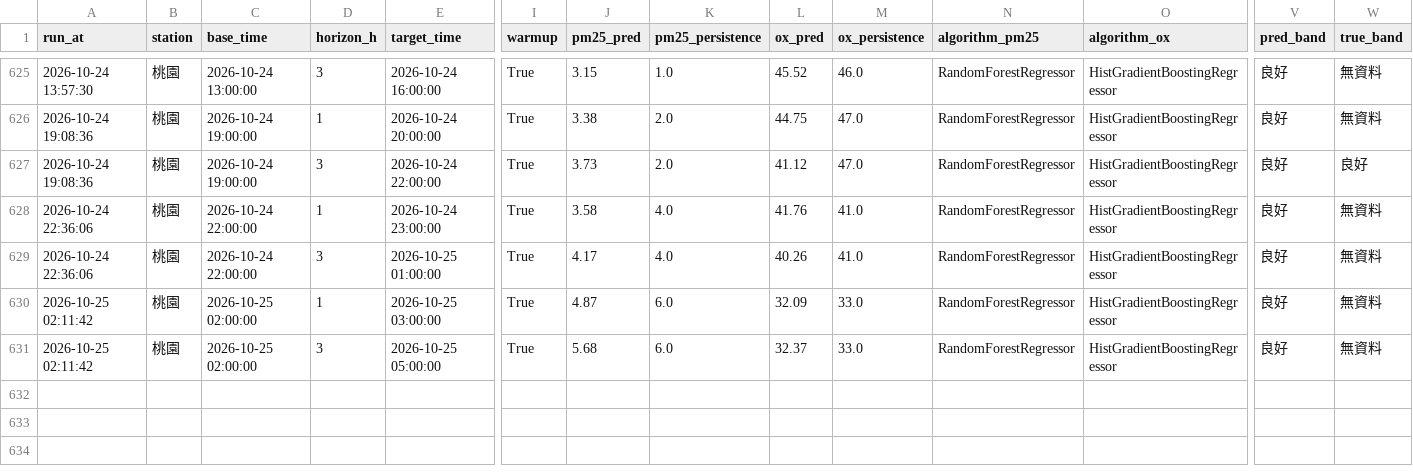
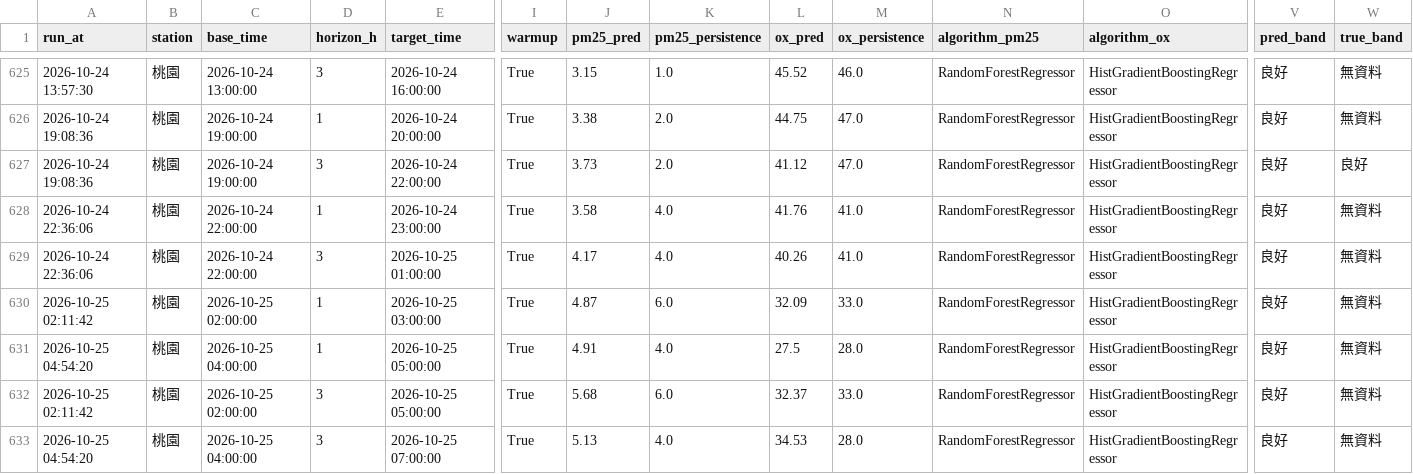
Before and after one commit to kachio-lab/Taoyuan-Air-Quality-Monitor, a CSV file: data/monitor/scores.csv, drawn as a sheet; only a part is shown, gaps mark what is left out; rows hold the shown columns only; the diff names each change by its address in the sheet, - before the commit and + after, or states it on an @@ line.

```diff
--- a/data/monitor/scores.csv
+++ b/data/monitor/scores.csv
+row 631: 2026-10-25 04:54:20 | 桃園 | 2026-10-25 04:00:00 | 1 | 2026-10-25 05:00:00 | True | 4.91 | 4.0 | 27.5 | 28.0 | RandomForestRegressor | HistGradientBoostingRegressor | 良好 | 無資料
+row 633: 2026-10-25 04:54:20 | 桃園 | 2026-10-25 04:00:00 | 3 | 2026-10-25 07:00:00 | True | 5.13 | 4.0 | 34.53 | 28.0 | RandomForestRegressor | HistGradientBoostingRegressor | 良好 | 無資料
```
Also changed, not shown: data/monitor/observations.csv, data/monitor/predictions.csv, 2 other files.
